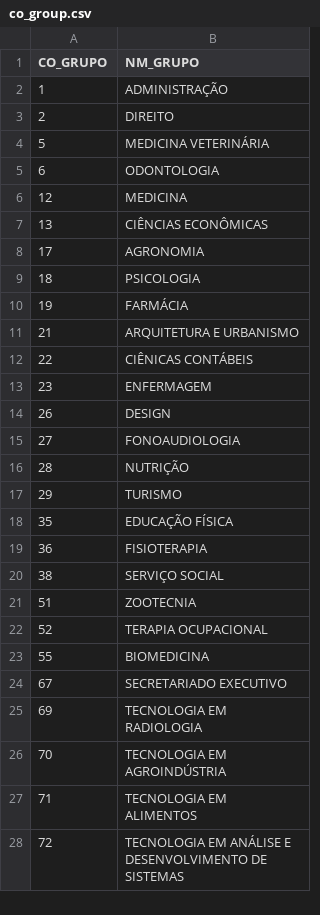
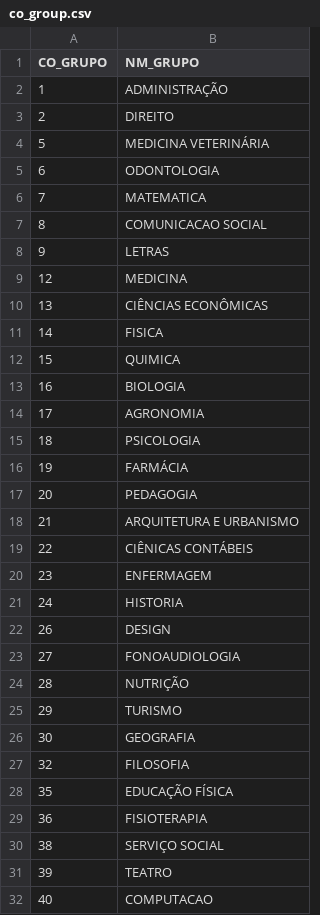
Before and after one commit to andrespp/ds-enade, a CSV file: datasrc/co_group.csv, drawn as a sheet; only a part is shown; the shorter side is filled out with more unchanged rows; the diff covers the shown part only; the diff names each change by its address in the sheet, - before the commit and + after, or states it on an @@ line.

Commit message:
Fix year 2005 with values "-2005"

```diff
--- a/datasrc/co_group.csv
+++ b/datasrc/co_group.csv
+row 6: 7 | MATEMATICA
+row 7: 8 | COMUNICACAO SOCIAL
+row 8: 9 | LETRAS
+row 11: 14 | FISICA
+row 12: 15 | QUIMICA
+row 13: 16 | BIOLOGIA
+row 17: 20 | PEDAGOGIA
+row 21: 24 | HISTORIA
+row 26: 30 | GEOGRAFIA
+row 27: 32 | FILOSOFIA
+row 31: 39 | TEATRO
+row 32: 40 | COMPUTACAO
```
Also changed, not shown: 15 added rows elsewhere in this file, 2 other files.
